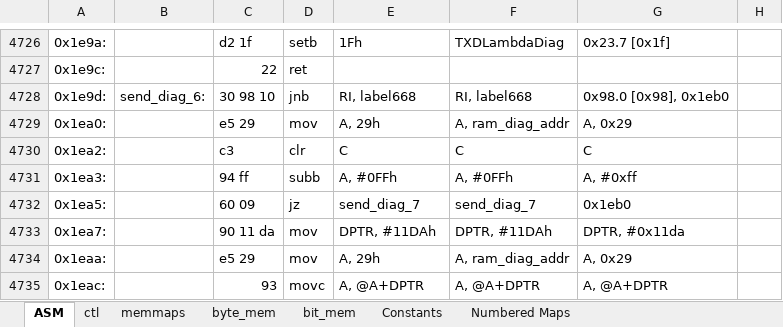
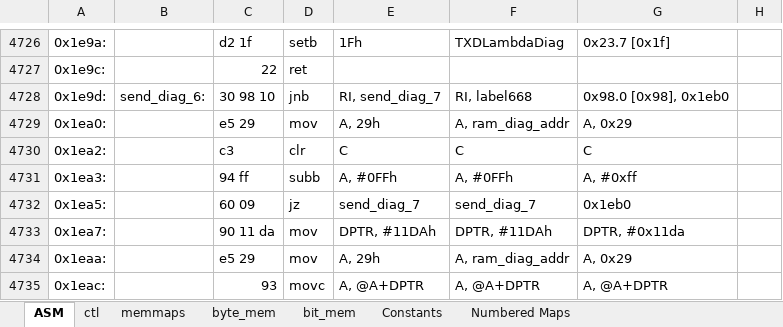
Before and after one commit to whalenlg/944turbo_dme_klr, an Excel workbook: dme/disassemble/disassembleperformance.xlsx, sheet ASM, drawn as a sheet; only a part is shown, gaps mark what is left out; values as stored, in another font and other column widths than the file's, no borders; the diff names each change by its address in the sheet, - before the commit and + after, or states it on an @@ line.

Commit message:
fix 1 label in xlsx

```diff
--- a/dme/disassemble/disassembleperformance.xlsx (sheet ASM)
+++ b/dme/disassemble/disassembleperformance.xlsx (sheet ASM)
-E4728: RI, label668
+E4728: RI, send_diag_7
```
Also changed, not shown: dme/disassemble/disassemble1986.xlsx, dme/disassemble/disassemble1989.xlsx, 1 other file.
